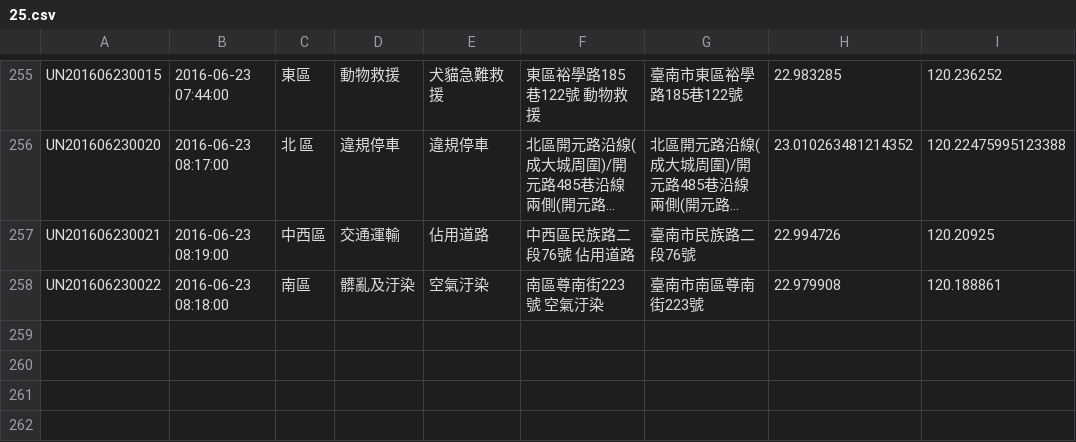
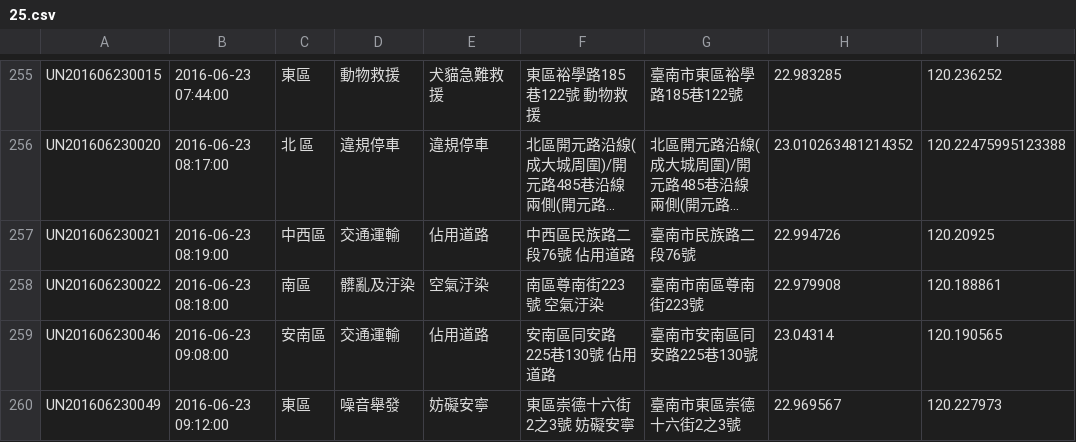
Before and after one commit to kiang/tainan_1999_map, a CSV file: data/2016/25.csv, drawn as a sheet; only a part is shown, gaps mark what is left out; long unchanged cells end in …; the diff names each change by its address in the sheet, - before the commit and + after, or states it on an @@ line.

```diff
--- a/data/2016/25.csv
+++ b/data/2016/25.csv
+row 259: UN201606230046 | 2016-06-23 09:08:00 | 安南區 | 交通運輸 | 佔用道路 | 安南區同安路225巷130號 佔用道路 | 臺南市安南區同安路225巷130號 | 23.04314 | 120.190565
+row 260: UN201606230049 | 2016-06-23 09:12:00 | 東區 | 噪音舉發 | 妨礙安寧 | 東區崇德十六街2之3號 妨礙安寧 | 臺南市東區崇德十六街2之3號 | 22.969567 | 120.227973
```
Also changed, not shown: 1 other file.
